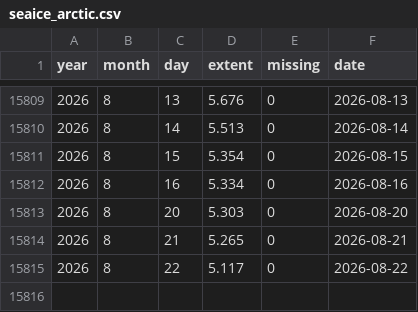
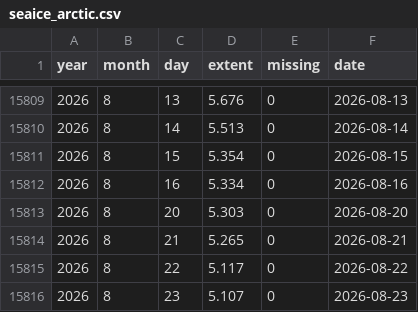
Before and after one commit to kwebercc/cs-observable-data, a CSV file: data/seaice_arctic.csv, drawn as a sheet; only a part is shown, gaps mark what is left out.

```diff
--- a/data/seaice_arctic.csv
+++ b/data/seaice_arctic.csv
@@ -15815 +15815,2 @@ year,month,day,extent,missing,date
 2026,8,22,5.117,0,2026-08-22
+2026,8,23,5.107,0,2026-08-23
```
Also changed, not shown: 10 other files.
